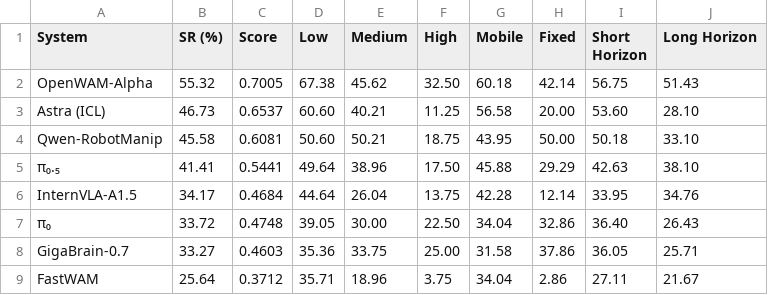
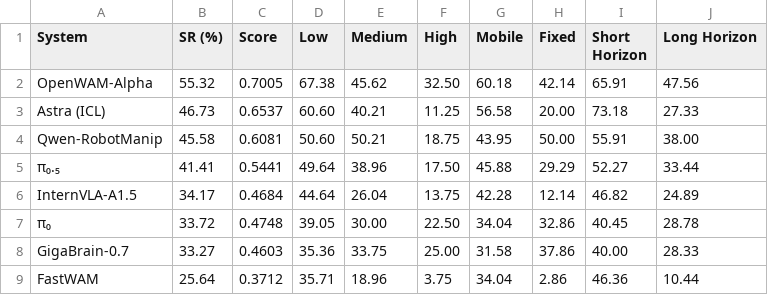
Before and after one commit to securityCFS/EBench-Astra-Tech-Report, a CSV file: dist/data/report-main-results.csv, drawn as a sheet.

```diff
--- a/dist/data/report-main-results.csv
+++ b/dist/data/report-main-results.csv
@@ -1,9 +1,9 @@
 System,SR (%),Score,Low,Medium,High,Mobile,Fixed,Short Horizon,Long Horizon
-OpenWAM-Alpha,55.32,0.7005,67.38,45.62,32.50,60.18,42.14,56.75,51.43
-Astra (ICL),46.73,0.6537,60.60,40.21,11.25,56.58,20.00,53.60,28.10
-Qwen-RobotManip,45.58,0.6081,50.60,50.21,18.75,43.95,50.00,50.18,33.10
-π₀.₅,41.41,0.5441,49.64,38.96,17.50,45.88,29.29,42.63,38.10
-InternVLA-A1.5,34.17,0.4684,44.64,26.04,13.75,42.28,12.14,33.95,34.76
-π₀,33.72,0.4748,39.05,30.00,22.50,34.04,32.86,36.40,26.43
-GigaBrain-0.7,33.27,0.4603,35.36,33.75,25.00,31.58,37.86,36.05,25.71
-FastWAM,25.64,0.3712,35.71,18.96,3.75,34.04,2.86,27.11,21.67
+OpenWAM-Alpha,55.32,0.7005,67.38,45.62,32.50,60.18,42.14,65.91,47.56
+Astra (ICL),46.73,0.6537,60.60,40.21,11.25,56.58,20.00,73.18,27.33
+Qwen-RobotManip,45.58,0.6081,50.60,50.21,18.75,43.95,50.00,55.91,38.00
+π₀.₅,41.41,0.5441,49.64,38.96,17.50,45.88,29.29,52.27,33.44
+InternVLA-A1.5,34.17,0.4684,44.64,26.04,13.75,42.28,12.14,46.82,24.89
+π₀,33.72,0.4748,39.05,30.00,22.50,34.04,32.86,40.45,28.78
+GigaBrain-0.7,33.27,0.4603,35.36,33.75,25.00,31.58,37.86,40.00,28.33
+FastWAM,25.64,0.3712,35.71,18.96,3.75,34.04,2.86,46.36,10.44
```
Also changed, not shown: 10 other files.
